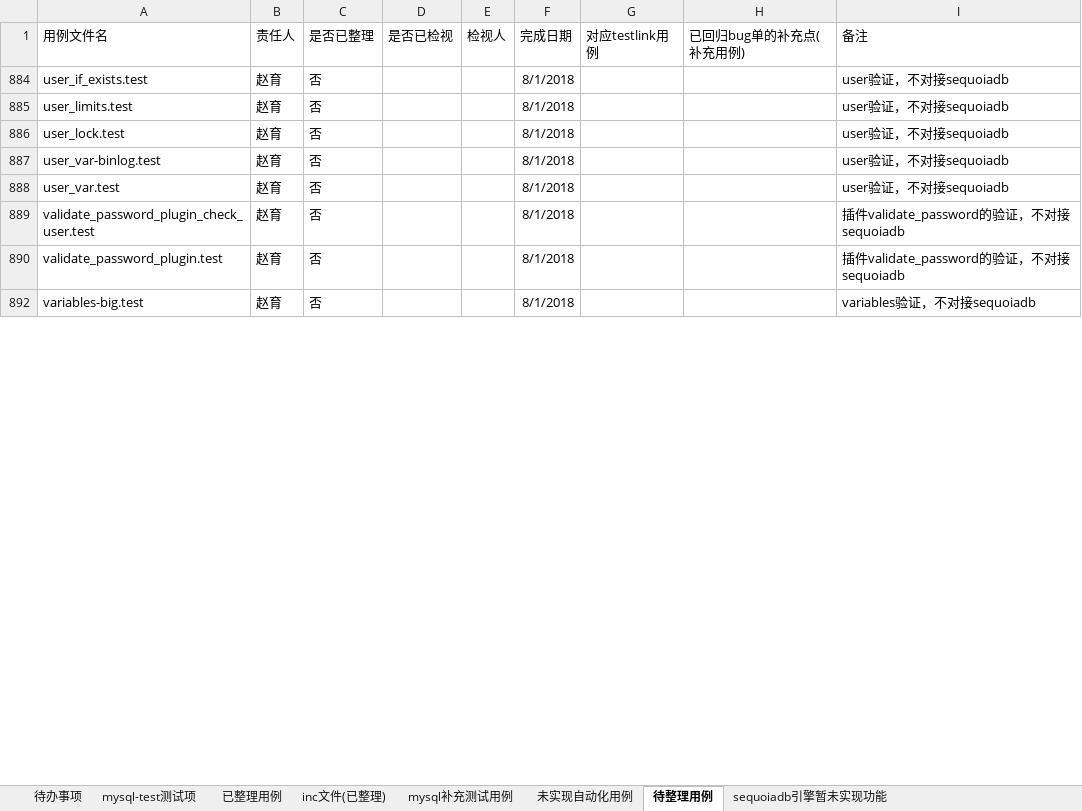
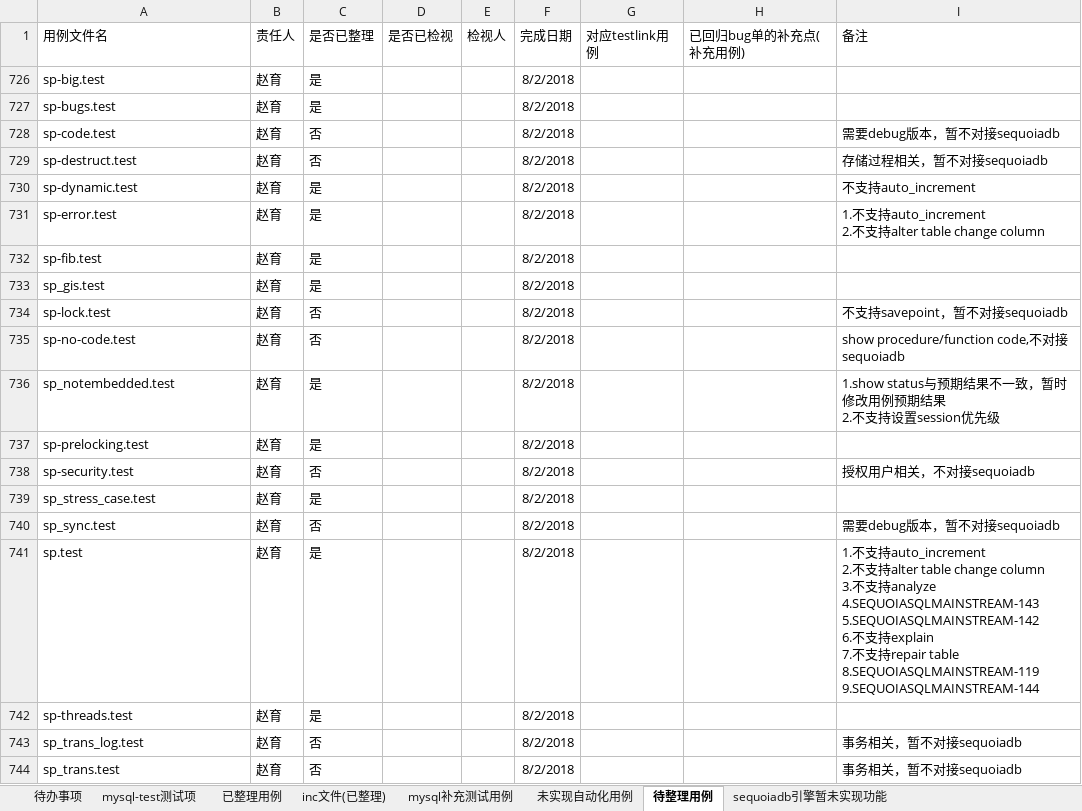
Before and after one commit to Vivian-hihi/SequoiaDB, an Excel workbook: internal_doc/05.测试设计/story/mysql连接器/MySQL自动化用例跟踪表.xlsx, sheet 待整理用例, drawn as a sheet; only a part is shown; values as stored, in another font and other column widths than the file's, no borders; conditional formats not drawn; addresses are those after the commit; ↵ is a line break in a cell; the diff covers the shown part only; the diff names each change by its address in the sheet, - before the commit and + after, or states it on an @@ line.

Commit message:
更新mysql自动化用例跟踪表格
git-svn-id: http://192.168.20.11/sequoiadb/trunk@36360 6121f079-4a18-41d3-8c30-8870a322f2c2

```diff
--- a/internal_doc/05.测试设计/story/mysql连接器/MySQL自动化用例跟踪表.xlsx (sheet 待整理用例)
+++ b/internal_doc/05.测试设计/story/mysql连接器/MySQL自动化用例跟踪表.xlsx (sheet 待整理用例)
+row 726: sp-big.test | 赵育 | 是 |  |  | 8/2/2018
+row 727: sp-bugs.test | 赵育 | 是 |  |  | 8/2/2018
-A728 (用例文件名): user_if_exists.test
+A728 (用例文件名): sp-code.test
-F728:F729 (完成日期): 8/1/2018
+F728:F729 (完成日期): 8/2/2018
-I728 (备注): user验证，不对接sequoiadb
+I728 (备注): 需要debug版本，暂不对接sequoiadb
-A729 (用例文件名): user_limits.test
+A729 (用例文件名): sp-destruct.test
-I729 (备注): user验证，不对接sequoiadb
+I729 (备注): 存储过程相关，暂不对接sequoiadb
+row 730: sp-dynamic.test | 赵育 | 是 |  |  | 8/2/2018 |  |  | 不支持auto_increment
+row 731: sp-error.test | 赵育 | 是 |  |  | 8/2/2018 |  |  | 1.不支持auto_increment ↵ 2.不支持alter table change column
+row 732: sp-fib.test | 赵育 | 是 |  |  | 8/2/2018
+row 733: sp_gis.test | 赵育 | 是 |  |  | 8/2/2018
-A734 (用例文件名): user_lock.test
+A734 (用例文件名): sp-lock.test
-F734:F735 (完成日期): 8/1/2018
+F734:F735 (完成日期): 8/2/2018
-I734 (备注): user验证，不对接sequoiadb
+I734 (备注): 不支持savepoint，暂不对接sequoiadb
-A735 (用例文件名): user_var-binlog.test
+A735 (用例文件名): sp-no-code.test
-I735 (备注): user验证，不对接sequoiadb
+I735 (备注): show procedure/function code,不对接sequoiadb
+row 736: sp_notembedded.test | 赵育 | 是 |  |  | 8/2/2018 |  |  | 1.show status与预期结果不一致，暂时修改用例预期结果 ↵ 2.不支持设置session优先级
+row 737: sp-prelocking.test | 赵育 | 是 |  |  | 8/2/2018
-A738 (用例文件名): user_var.test
+A738 (用例文件名): sp-security.test
-F738 (完成日期): 8/1/2018
+F738 (完成日期): 8/2/2018
-I738 (备注): user验证，不对接sequoiadb
+I738 (备注): 授权用户相关，不对接sequoiadb
+row 739: sp_stress_case.test | 赵育 | 是 |  |  | 8/2/2018
-A740 (用例文件名): validate_password_plugin_check_user.test
+A740 (用例文件名): sp_sync.test
-F740 (完成日期): 8/1/2018
+F740 (完成日期): 8/2/2018
-I740 (备注): 插件validate_password的验证，不对接sequoiadb
+I740 (备注): 需要debug版本，暂不对接sequoiadb
+row 741: sp.test | 赵育 | 是 |  |  | 8/2/2018 |  |  | 1.不支持auto_increment ↵ 2.不支持alter table change column ↵ 3.不支持analyze ↵ 4.SEQUOIASQLMAINSTREAM-143 ↵ 5.SEQUOIASQLMAINSTREAM-142 ↵ 6.不支持explain ↵ 7.不支持repair table ↵ 8.SEQUOIASQLMAINSTREAM-119 ↵ 9.SEQUOIASQLMAINSTREAM-144
+row 742: sp-threads.test | 赵育 | 是 |  |  | 8/2/2018
-A743 (用例文件名): validate_password_plugin.test
+A743 (用例文件名): sp_trans_log.test
-F743:F744 (完成日期): 8/1/2018
+F743:F744 (完成日期): 8/2/2018
-I743 (备注): 插件validate_password的验证，不对接sequoiadb
+I743 (备注): 事务相关，暂不对接sequoiadb
-A744 (用例文件名): variables-big.test
+A744 (用例文件名): sp_trans.test
-I744 (备注): variables验证，不对接sequoiadb
+I744 (备注): 事务相关，暂不对接sequoiadb
```
Also changed, not shown: 2 added rows, 5 removed rows, 11 hidden or unhidden rows and 48 edited cells elsewhere in this sheet, hidden cells.
